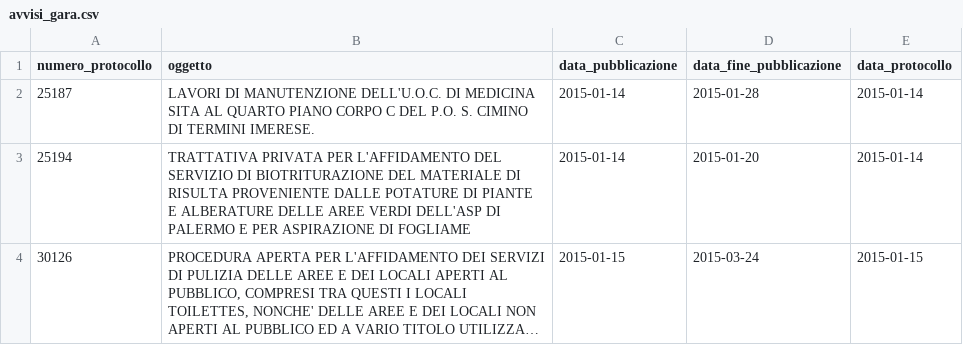
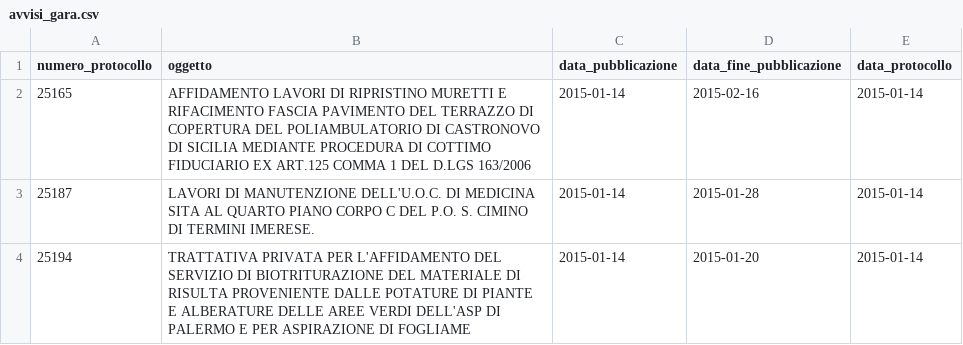
Before and after one commit to aborruso/albopretoriopa, a CSV file: avvisi_gara.csv, drawn as a sheet; only a part is shown; the shorter side is filled out with more unchanged rows; long unchanged cells end in ….

Commit message:
update

```diff
--- a/avvisi_gara.csv
+++ b/avvisi_gara.csv
@@ -1,2 +1,3 @@
 numero_protocollo,oggetto,data_pubblicazione,data_fine_pubblicazione,data_protocollo
+25165,AFFIDAMENTO LAVORI DI RIPRISTINO MURETTI E RIFACIMENTO FASCIA PAVIMENTO DEL TERRAZZO DI COPERTURA DEL POLIAMBULATORIO DI CASTRONOVO DI SICILIA MEDIANTE PROCEDURA DI COTTIMO FIDUCIARIO EX ART.125 COMMA 1 DEL D.LGS 163/2006,2015-01-14,2015-02-16,2015-01-14
 25187,LAVORI DI MANUTENZIONE DELL'U.O.C. DI MEDICINA SITA AL QUARTO PIANO CORPO C DEL P.O. S. CIMINO DI TERMINI IMERESE.,2015-01-14,2015-01-28,2015-01-14
```
